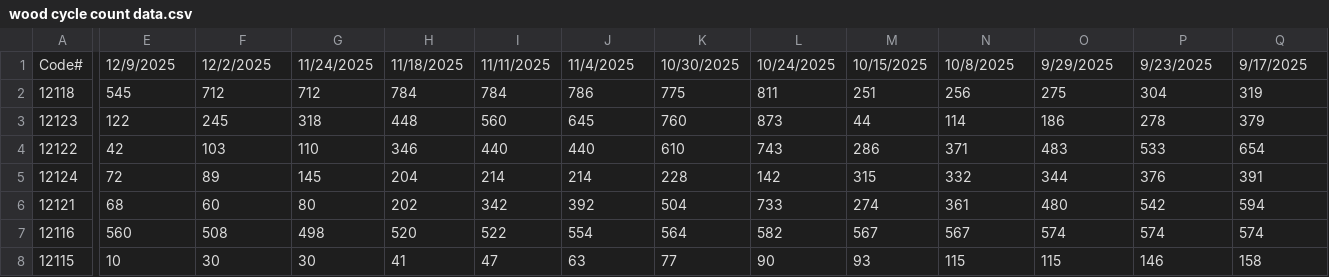
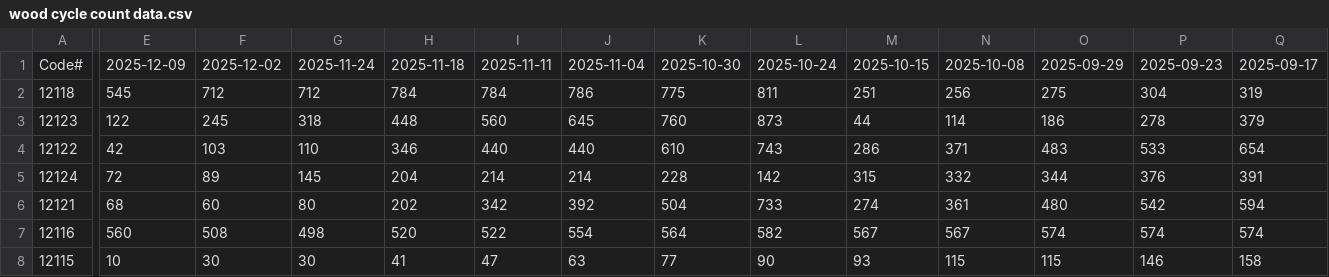
Before and after one commit to LordAlokPortfolio/Universal-Forecasting-Tool, a CSV file: wood cycle count data.csv, drawn as a sheet; only a part is shown, gaps mark what is left out; the diff covers the shown part only; the diff names each change by its address in the sheet, - before the commit and + after, or states it on an @@ line.

```diff
--- a/wood cycle count data.csv
+++ b/wood cycle count data.csv
-E1: 12/9/2025
+E1: 2025-12-09
-F1: 12/2/2025
+F1: 2025-12-02
-G1: 11/24/2025
+G1: 2025-11-24
-H1: 11/18/2025
+H1: 2025-11-18
-I1: 11/11/2025
+I1: 2025-11-11
-J1: 11/4/2025
+J1: 2025-11-04
-K1: 10/30/2025
+K1: 2025-10-30
-L1: 10/24/2025
+L1: 2025-10-24
-M1: 10/15/2025
+M1: 2025-10-15
-N1: 10/8/2025
+N1: 2025-10-08
-O1: 9/29/2025
+O1: 2025-09-29
-P1: 9/23/2025
+P1: 2025-09-23
-Q1: 9/17/2025
+Q1: 2025-09-17
```
Also changed, not shown: 35 edited cells elsewhere in this file, ltc paint cycle count data.csv, 1 other file.
